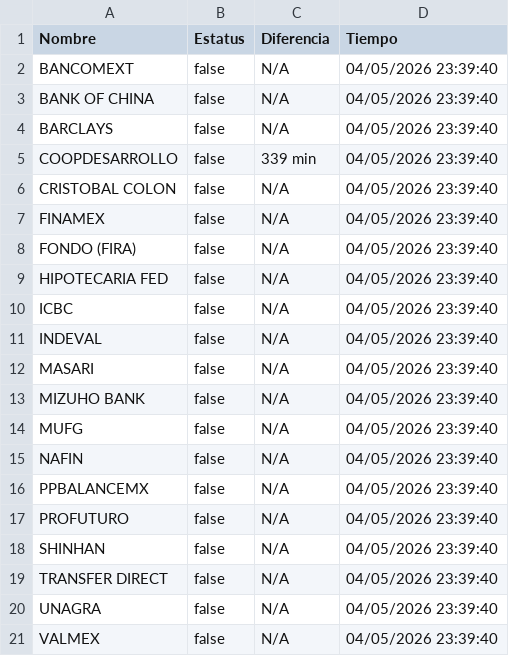
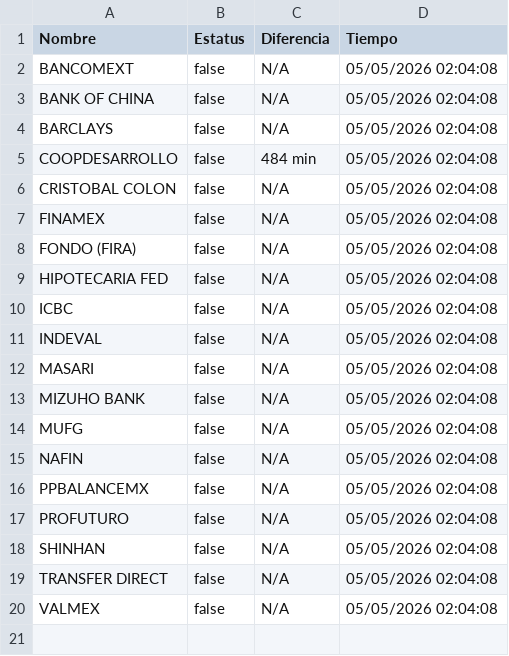
Before and after one commit to MoshiMoshi98/monspei-scrapper, a CSV file: salidas/desconectados.csv, drawn as a sheet.

```diff
--- a/salidas/desconectados.csv
+++ b/salidas/desconectados.csv
@@ -1,21 +1,20 @@
 Nombre,Estatus,Diferencia,Tiempo
-"BANCOMEXT",false,N/A,04/05/2026 23:39:40
-"BANK OF CHINA",false,N/A,04/05/2026 23:39:40
-"BARCLAYS",false,N/A,04/05/2026 23:39:40
-"COOPDESARROLLO",false,339 min,04/05/2026 23:39:40
-"CRISTOBAL COLON",false,N/A,04/05/2026 23:39:40
-"FINAMEX",false,N/A,04/05/2026 23:39:40
-"FONDO (FIRA)",false,N/A,04/05/2026 23:39:40
-"HIPOTECARIA FED",false,N/A,04/05/2026 23:39:40
-"ICBC",false,N/A,04/05/2026 23:39:40
-"INDEVAL",false,N/A,04/05/2026 23:39:40
-"MASARI",false,N/A,04/05/2026 23:39:40
-"MIZUHO BANK",false,N/A,04/05/2026 23:39:40
-"MUFG",false,N/A,04/05/2026 23:39:40
-"NAFIN",false,N/A,04/05/2026 23:39:40
-"PPBALANCEMX",false,N/A,04/05/2026 23:39:40
-"PROFUTURO",false,N/A,04/05/2026 23:39:40
-"SHINHAN",false,N/A,04/05/2026 23:39:40
-"TRANSFER DIRECT",false,N/A,04/05/2026 23:39:40
-"UNAGRA",false,N/A,04/05/2026 23:39:40
-"VALMEX",false,N/A,04/05/2026 23:39:40
+"BANCOMEXT",false,N/A,05/05/2026 02:04:08
+"BANK OF CHINA",false,N/A,05/05/2026 02:04:08
+"BARCLAYS",false,N/A,05/05/2026 02:04:08
+"COOPDESARROLLO",false,484 min,05/05/2026 02:04:08
+"CRISTOBAL COLON",false,N/A,05/05/2026 02:04:08
+"FINAMEX",false,N/A,05/05/2026 02:04:08
+"FONDO (FIRA)",false,N/A,05/05/2026 02:04:08
+"HIPOTECARIA FED",false,N/A,05/05/2026 02:04:08
+"ICBC",false,N/A,05/05/2026 02:04:08
+"INDEVAL",false,N/A,05/05/2026 02:04:08
+"MASARI",false,N/A,05/05/2026 02:04:08
+"MIZUHO BANK",false,N/A,05/05/2026 02:04:08
+"MUFG",false,N/A,05/05/2026 02:04:08
+"NAFIN",false,N/A,05/05/2026 02:04:08
+"PPBALANCEMX",false,N/A,05/05/2026 02:04:08
+"PROFUTURO",false,N/A,05/05/2026 02:04:08
+"SHINHAN",false,N/A,05/05/2026 02:04:08
+"TRANSFER DIRECT",false,N/A,05/05/2026 02:04:08
+"VALMEX",false,N/A,05/05/2026 02:04:08
```
Also changed, not shown: salidas/all.csv, 2 other files.
